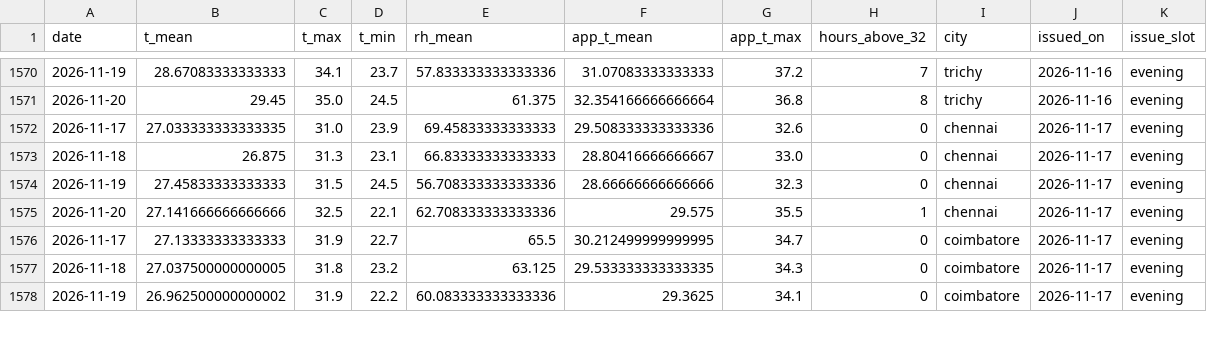
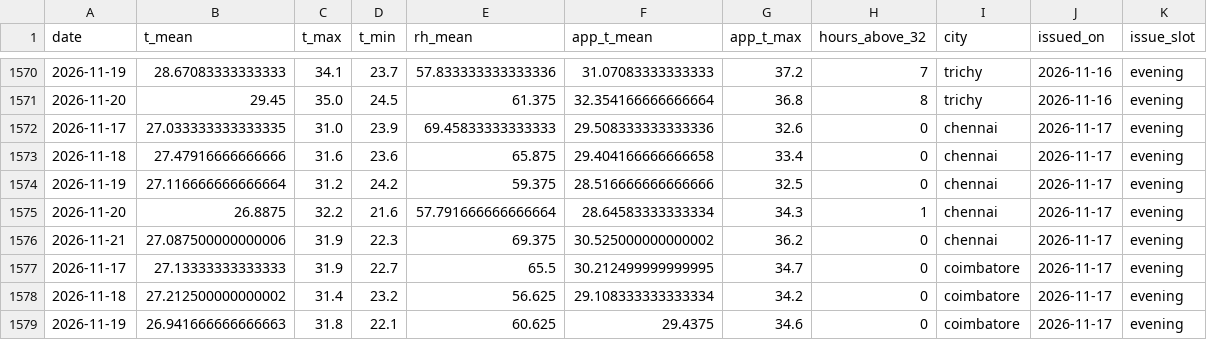
Before and after one commit to gkavin2527/tn-peak-demand, a CSV file: data/weather_forecast_log.csv, drawn as a sheet; only a part is shown, gaps mark what is left out; the diff covers the shown part only.

```diff
--- a/data/weather_forecast_log.csv
+++ b/data/weather_forecast_log.csv
@@ -1572,7 +1572,8 @@ date,t_mean,t_max,t_min,rh_mean,app_t_mean,app_t_max,hours_above_32,city,issued_
 2026-11-17,27.033333333333335,31.0,23.9,69.45833333333333,29.508333333333336,32.6,0,chennai,2026-11-17,evening
-2026-11-18,26.875,31.3,23.1,66.83333333333333,28.80416666666667,33.0,0,chennai,2026-11-17,evening
-2026-11-19,27.45833333333333,31.5,24.5,56.708333333333336,28.66666666666666,32.3,0,chennai,2026-11-17,evening
-2026-11-20,27.141666666666666,32.5,22.1,62.708333333333336,29.575,35.5,1,chennai,2026-11-17,evening
+2026-11-18,27.47916666666666,31.6,23.6,65.875,29.404166666666658,33.4,0,chennai,2026-11-17,evening
+2026-11-19,27.116666666666664,31.2,24.2,59.375,28.516666666666666,32.5,0,chennai,2026-11-17,evening
+2026-11-20,26.8875,32.2,21.6,57.791666666666664,28.64583333333334,34.3,1,chennai,2026-11-17,evening
+2026-11-21,27.087500000000006,31.9,22.3,69.375,30.525000000000002,36.2,0,chennai,2026-11-17,evening
 2026-11-17,27.13333333333333,31.9,22.7,65.5,30.212499999999995,34.7,0,coimbatore,2026-11-17,evening
-2026-11-18,27.037500000000005,31.8,23.2,63.125,29.533333333333335,34.3,0,coimbatore,2026-11-17,evening
-2026-11-19,26.962500000000002,31.9,22.2,60.083333333333336,29.3625,34.1,0,coimbatore,2026-11-17,evening
+2026-11-18,27.212500000000002,31.4,23.2,56.625,29.108333333333334,34.2,0,coimbatore,2026-11-17,evening
+2026-11-19,26.941666666666663,31.8,22.1,60.625,29.4375,34.6,0,coimbatore,2026-11-17,evening
```
Also changed, not shown: 4 added rows and 59 edited cells elsewhere in this file, data/predictions_log.csv, 2 other files.
